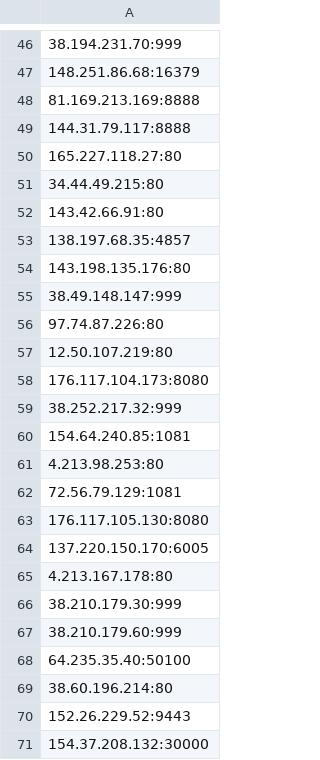
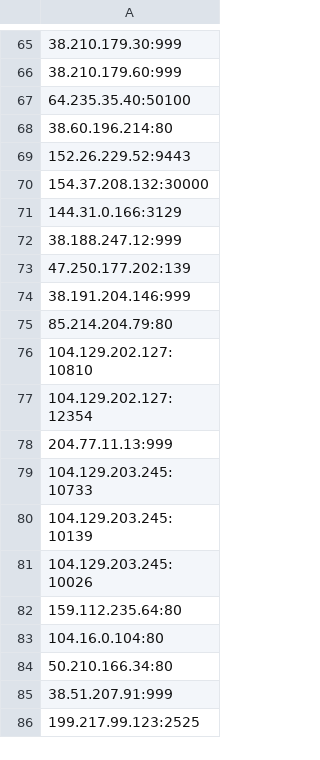
Before and after one commit to yassirusa/awesome-lists, a CSV file: Lists/PROXY/proxyscrape.com/proxyscrape_proxies_raw.csv, drawn as a sheet; only a part is shown, gaps mark what is left out; the shorter side is filled out with more unchanged rows; the diff covers the shown part only.

```diff
--- a/Lists/PROXY/proxyscrape.com/proxyscrape_proxies_raw.csv
+++ b/Lists/PROXY/proxyscrape.com/proxyscrape_proxies_raw.csv
@@ -46,21 +65 @@
-38.194.231.70:999
-148.251.86.68:16379
-81.169.213.169:8888
-144.31.79.117:8888
-165.227.118.27:80
-34.44.49.215:80
-143.42.66.91:80
-138.197.68.35:4857
-143.198.135.176:80
-38.49.148.147:999
-97.74.87.226:80
-12.50.107.219:80
-176.117.104.173:8080
-38.252.217.32:999
-154.64.240.85:1081
-4.213.98.253:80
-72.56.79.129:1081
-176.117.105.130:8080
-137.220.150.170:6005
-4.213.167.178:80
 38.210.179.30:999
```
Also changed, not shown: 26 added rows, 15 removed rows, 19 moved rows and 7 edited cells elsewhere in this file.
